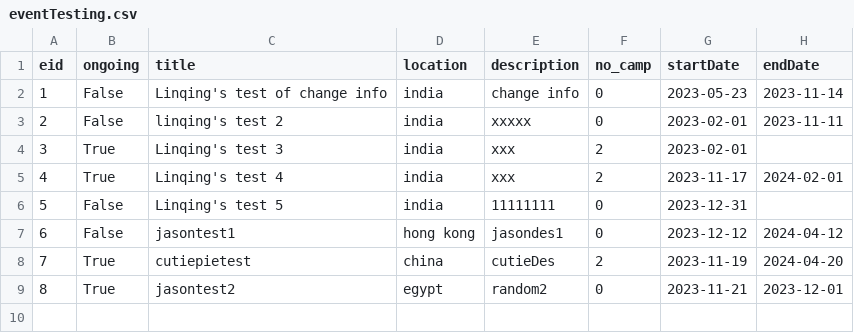
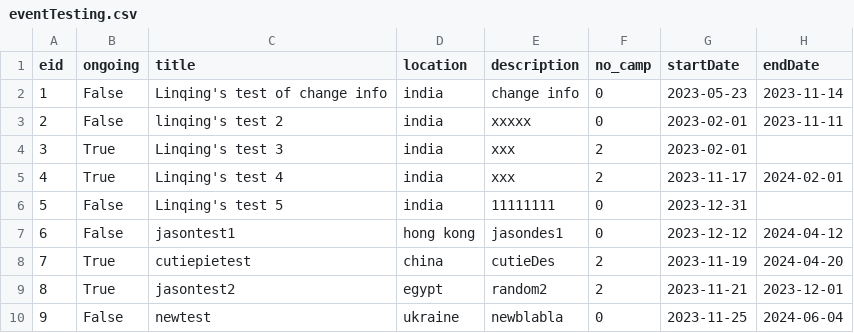
Before and after one commit to bennylao/ucl-humanitarian-management-system-CLI, a CSV file: humanitarian_management_system/data/eventTesting.csv, drawn as a sheet.

```diff
--- a/humanitarian_management_system/data/eventTesting.csv
+++ b/humanitarian_management_system/data/eventTesting.csv
@@ -8,2 +8,3 @@ eid,ongoing,title,location,description,no_camp,startDate,endDate
 7,True,cutiepietest,china,cutieDes,2,2023-11-19,2024-04-20
-8,True,jasontest2,egypt,random2,0,2023-11-21,2023-12-01
+8,True,jasontest2,egypt,random2,2,2023-11-21,2023-12-01
+9,False,newtest,ukraine,newblabla,0,2023-11-25,2024-06-04
```
Also changed, not shown: humanitarian_management_system/data/camp.csv, humanitarian_management_system/data/medicalInfo.csv, 9 other files.
